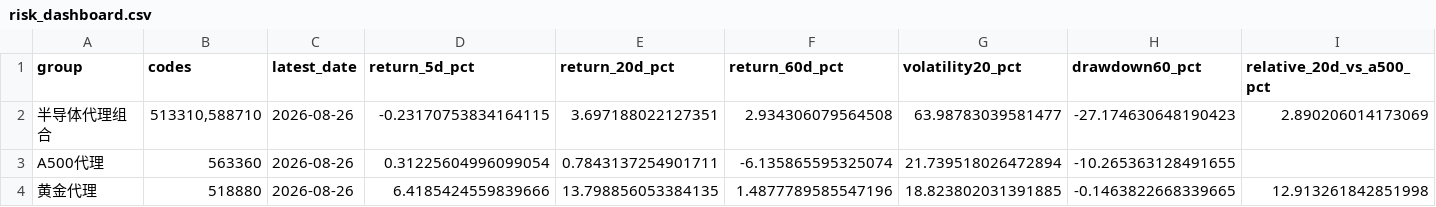
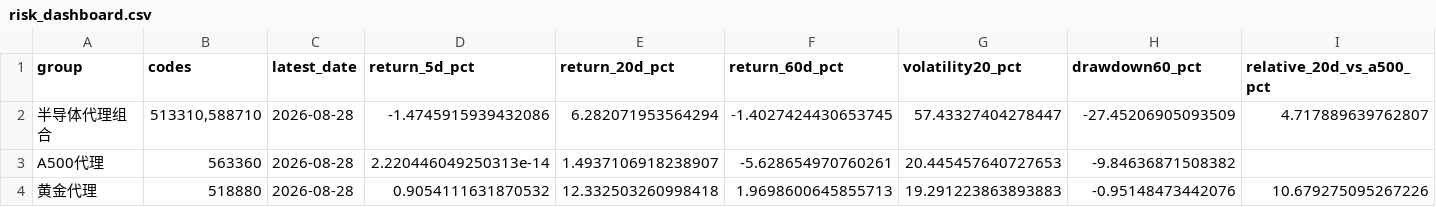
Before and after one commit to teresahblack04-ops/a-share-portfolio-monitor, a CSV file: output/risk_dashboard.csv, drawn as a sheet; only a part is shown; the diff names each change by its address in the sheet, - before the commit and + after, or states it on an @@ line.

```diff
--- a/output/risk_dashboard.csv
+++ b/output/risk_dashboard.csv
-C2:C4 (latest_date): 2026-08-26
+C2:C4 (latest_date): 2026-08-28
-D2 (return_5d_pct): -0.23170753834164115
+D2 (return_5d_pct): -1.4745915939432086
-E2 (return_20d_pct): 3.697188022127351
+E2 (return_20d_pct): 6.282071953564294
-F2 (return_60d_pct): 2.934306079564508
+F2 (return_60d_pct): -1.4027424430653745
-G2 (volatility20_pct): 63.98783039581477
+G2 (volatility20_pct): 57.43327404278447
-H2 (drawdown60_pct): -27.174630648190423
+H2 (drawdown60_pct): -27.45206905093509
-I2 (relative_20d_vs_a500_pct): 2.890206014173069
+I2 (relative_20d_vs_a500_pct): 4.717889639762807
-D3 (return_5d_pct): 0.31225604996099054
+D3 (return_5d_pct): 2.220446049250313e-14
-E3 (return_20d_pct): 0.7843137254901711
+E3 (return_20d_pct): 1.4937106918238907
-F3 (return_60d_pct): -6.135865595325074
+F3 (return_60d_pct): -5.628654970760261
-G3 (volatility20_pct): 21.739518026472894
+G3 (volatility20_pct): 20.445457640727653
-H3 (drawdown60_pct): -10.265363128491655
+H3 (drawdown60_pct): -9.84636871508382
-D4 (return_5d_pct): 6.4185424559839666
+D4 (return_5d_pct): 0.9054111631870532
-E4 (return_20d_pct): 13.798856053384135
+E4 (return_20d_pct): 12.332503260998418
-F4 (return_60d_pct): 1.4877789585547196
+F4 (return_60d_pct): 1.9698600645855713
-G4 (volatility20_pct): 18.823802031391885
+G4 (volatility20_pct): 19.291223863893883
-H4 (drawdown60_pct): -0.1463822668339665
+H4 (drawdown60_pct): -0.95148473442076
-I4 (relative_20d_vs_a500_pct): 12.913261842851998
+I4 (relative_20d_vs_a500_pct): 10.679275095267226
```
Also changed, not shown: data/ohlcv.csv, output/technical_report.csv, 3 other files.
